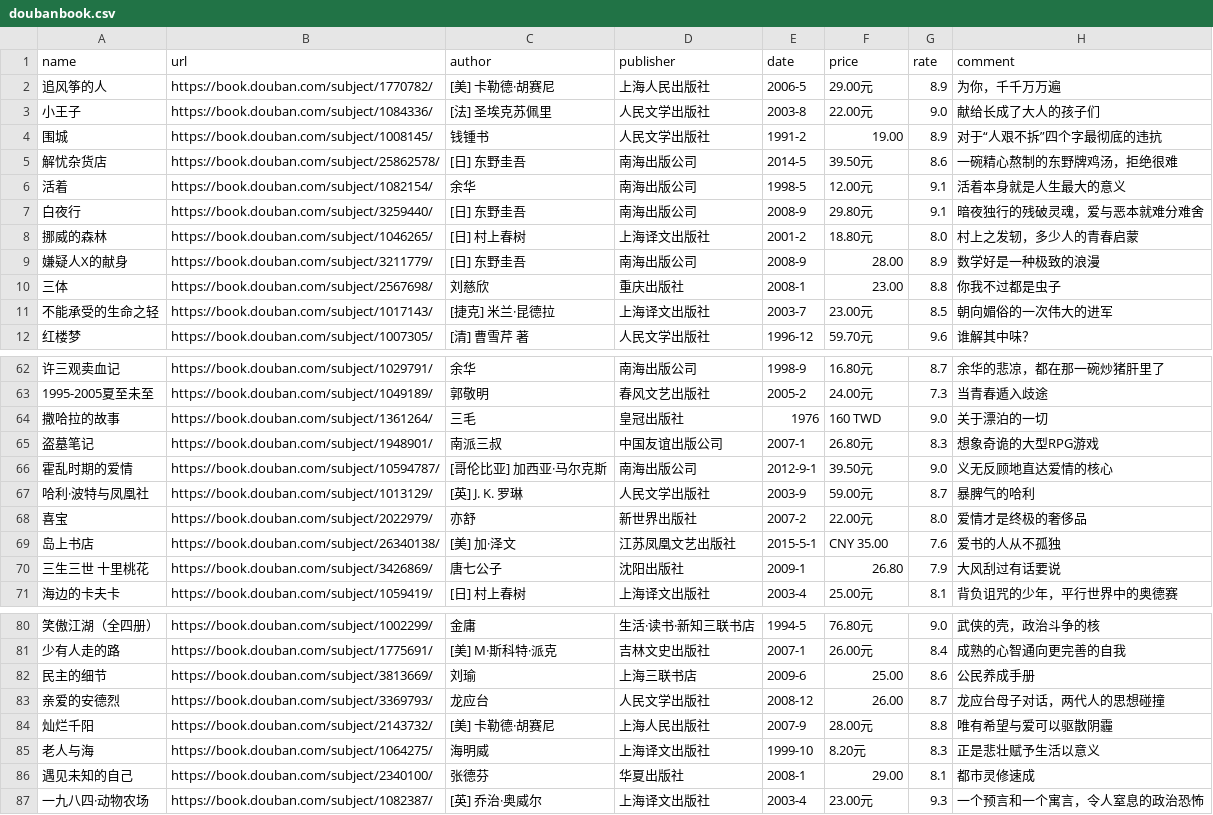
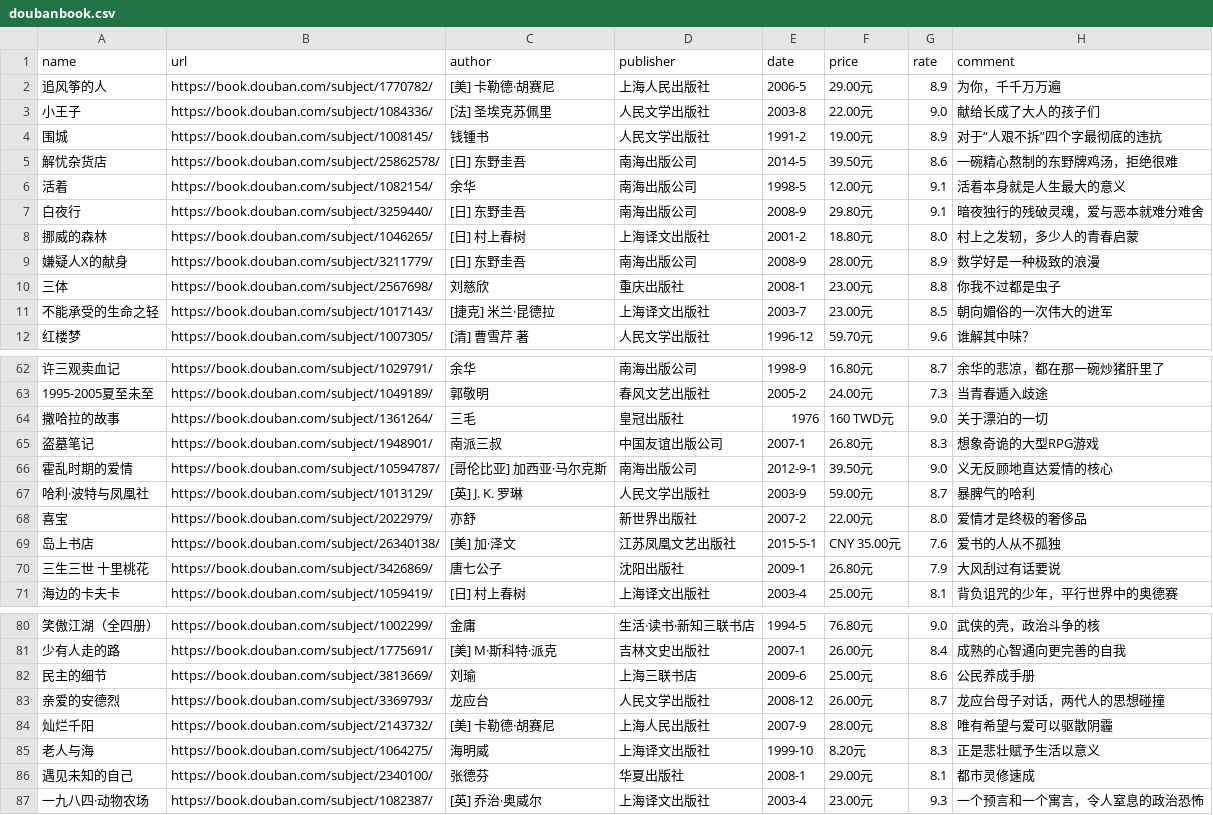
Before and after one commit to protheanzZ/web_crawler, a CSV file: doubanbook.csv, drawn as a sheet; only a part is shown, gaps mark what is left out; the diff covers the shown part only; the diff names each change by its address in the sheet, - before the commit and + after, or states it on an @@ line.

```diff
--- a/doubanbook.csv
+++ b/doubanbook.csv
-F4 (price): 19.00
+F4 (price): 19.00元
-F9 (price): 28.00
+F9 (price): 28.00元
-F10 (price): 23.00
+F10 (price): 23.00元
-F64 (price): 160 TWD
+F64 (price): 160 TWD元
-F69 (price): CNY 35.00
+F69 (price): CNY 35.00元
-F70 (price): 26.80
+F70 (price): 26.80元
-F82 (price): 25.00
+F82 (price): 25.00元
-F83 (price): 26.00
+F83 (price): 26.00元
-F86 (price): 29.00
+F86 (price): 29.00元
```
Also changed, not shown: 40 edited cells elsewhere in this file, 1 other file.
